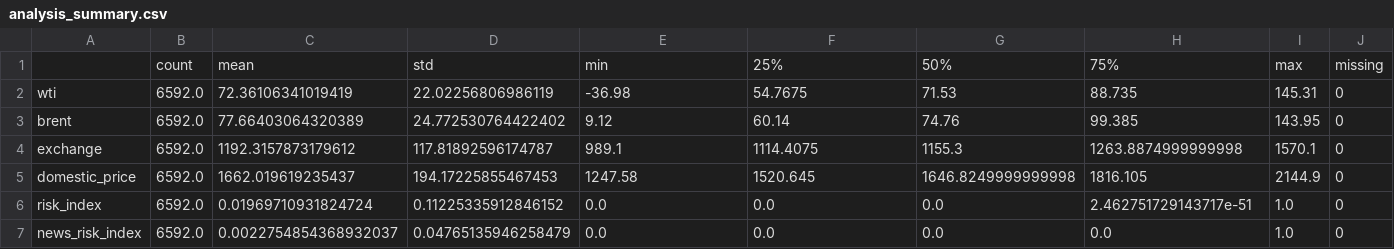
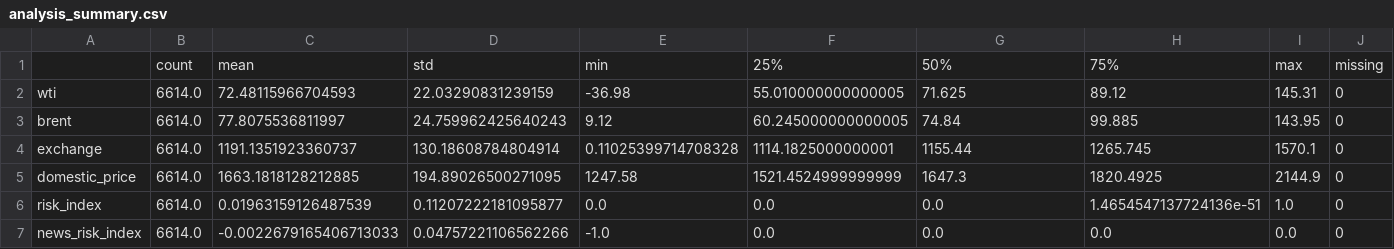
Before and after one commit to s-m-o-o-t-h-l-e-e/High-Level-Programming, a CSV file: backend/outputs/analysis_summary.csv, drawn as a sheet; only a part is shown; the diff covers the shown part only.

```diff
--- a/backend/outputs/analysis_summary.csv
+++ b/backend/outputs/analysis_summary.csv
@@ -1,7 +1,7 @@
 ,count,mean,std,min,25%,50%,75%,max,missing
-wti,6592.0,72.36106341019419,22.02256806986119,-36.98,54.7675,71.53,88.735,145.31,0
-brent,6592.0,77.66403064320389,24.772530764422402,9.12,60.14,74.76,99.385,143.95,0
-exchange,6592.0,1192.3157873179612,117.81892596174787,989.1,1114.4075,1155.3,1263.8874999999998,1570.1,0
-domestic_price,6592.0,1662.019619235437,194.17225855467453,1247.58,1520.645,1646.8249999999998,1816.105,2144.9,0
-risk_index,6592.0,0.01969710931824724,0.11225335912846152,0.0,0.0,0.0,2.462751729143717e-51,1.0,0
-news_risk_index,6592.0,0.0022754854368932037,0.04765135946258479,0.0,0.0,0.0,0.0,1.0,0
+wti,6614.0,72.48115966704593,22.03290831239159,-36.98,55.010000000000005,71.625,89.12,145.31,0
+brent,6614.0,77.8075536811997,24.759962425640243,9.12,60.245000000000005,74.84,99.885,143.95,0
+exchange,6614.0,1191.1351923360737,130.18608784804914,0.11025399714708328,1114.1825000000001,1155.44,1265.745,1570.1,0
+domestic_price,6614.0,1663.1818128212885,194.89026500271095,1247.58,1521.4524999999999,1647.3,1820.4925,2144.9,0
+risk_index,6614.0,0.01963159126487539,0.11207222181095877,0.0,0.0,0.0,1.4654547137724136e-51,1.0,0
+news_risk_index,6614.0,-0.0022679165406713033,0.04757221106562266,-1.0,0.0,0.0,0.0,0.0,0
```
Also changed, not shown: 24 edited cells elsewhere in this file, backend/outputs/data_source_audit.csv, backend/outputs/news_articles.csv, 20 other files.
